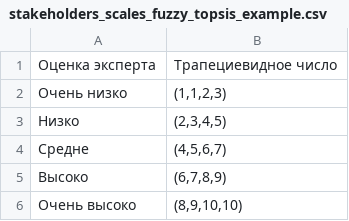
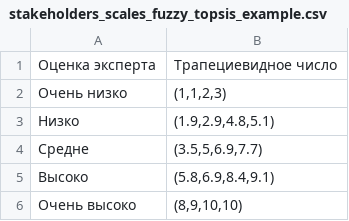
Before and after one commit to vitoriofedorov15/prioritization_tool, a CSV file: prioritization_tool/assets/Fuzzy TOPSIS example/stakeholders_scales_fuzzy_topsis_example.csv, drawn as a sheet.

```diff
--- a/prioritization_tool/assets/Fuzzy TOPSIS example/stakeholders_scales_fuzzy_topsis_example.csv
+++ b/prioritization_tool/assets/Fuzzy TOPSIS example/stakeholders_scales_fuzzy_topsis_example.csv
@@ -2,5 +2,5 @@
 "Очень низко","(1,1,2,3)"
-"Низко","(2,3,4,5)"
-"Средне","(4,5,6,7)"
-"Высоко","(6,7,8,9)"
+"Низко","(1.9,2.9,4.8,5.1)"
+"Средне","(3.5,5,6.9,7.7)"
+"Высоко","(5.8,6.9,8.4,9.1)"
 "Очень высоко","(8,9,10,10)"
```
Also changed, not shown: 9 other files.
